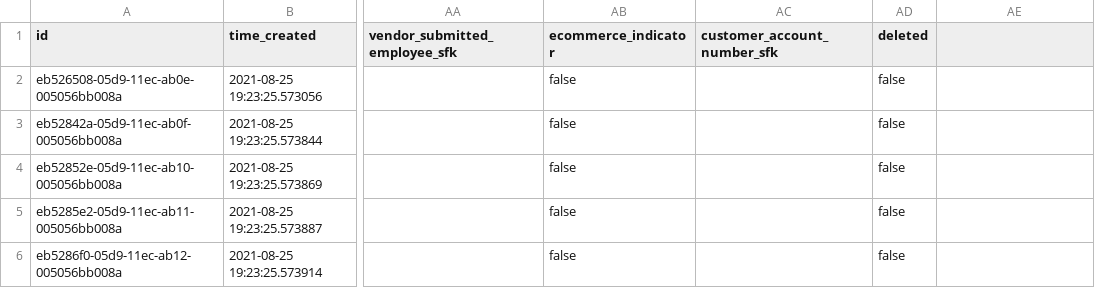
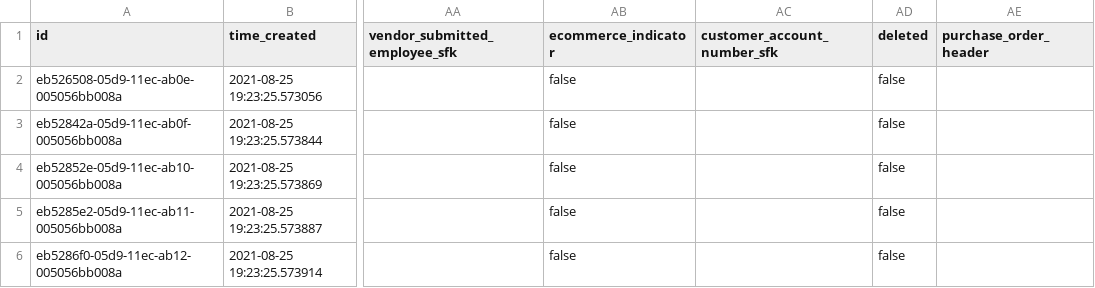
Before and after one commit to mahek-p41/cynergi, a CSV file: support/development/db/DatabaseDumps/cynergidb/0049__purchase_order_header.csv, drawn as a sheet; only a part is shown, gaps mark what is left out; the diff names each change by its address in the sheet, - before the commit and + after, or states it on an @@ line.

```diff
--- a/support/development/db/DatabaseDumps/cynergidb/0049__purchase_order_header.csv
+++ b/support/development/db/DatabaseDumps/cynergidb/0049__purchase_order_header.csv
-AE1: (empty)
+AE1: purchase_order_header
```
